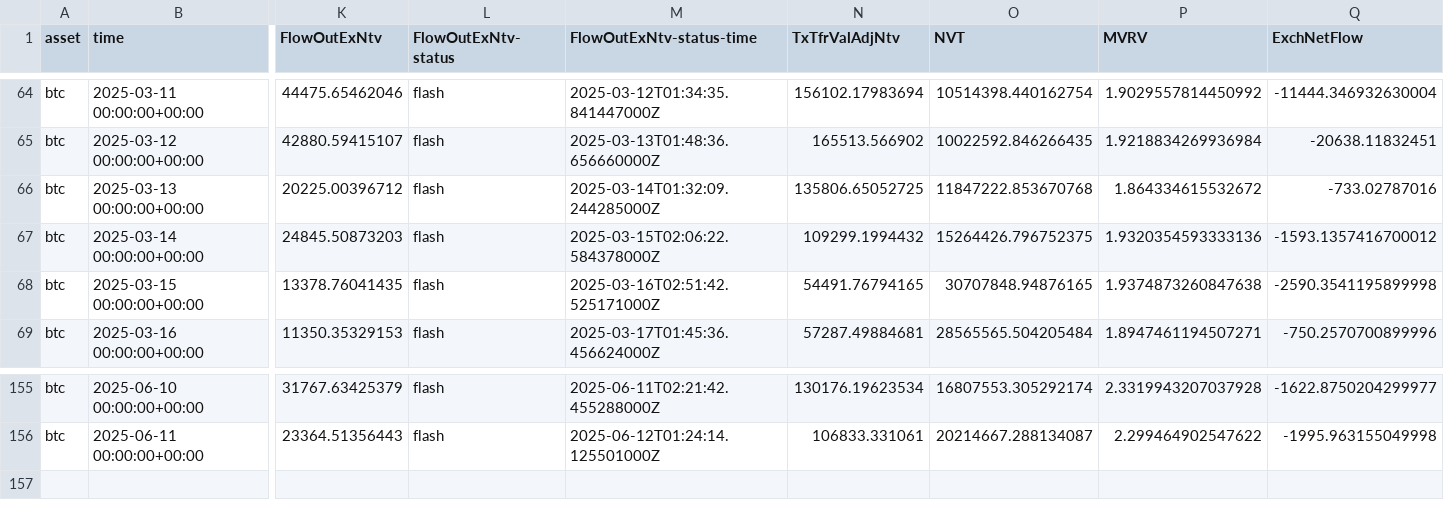
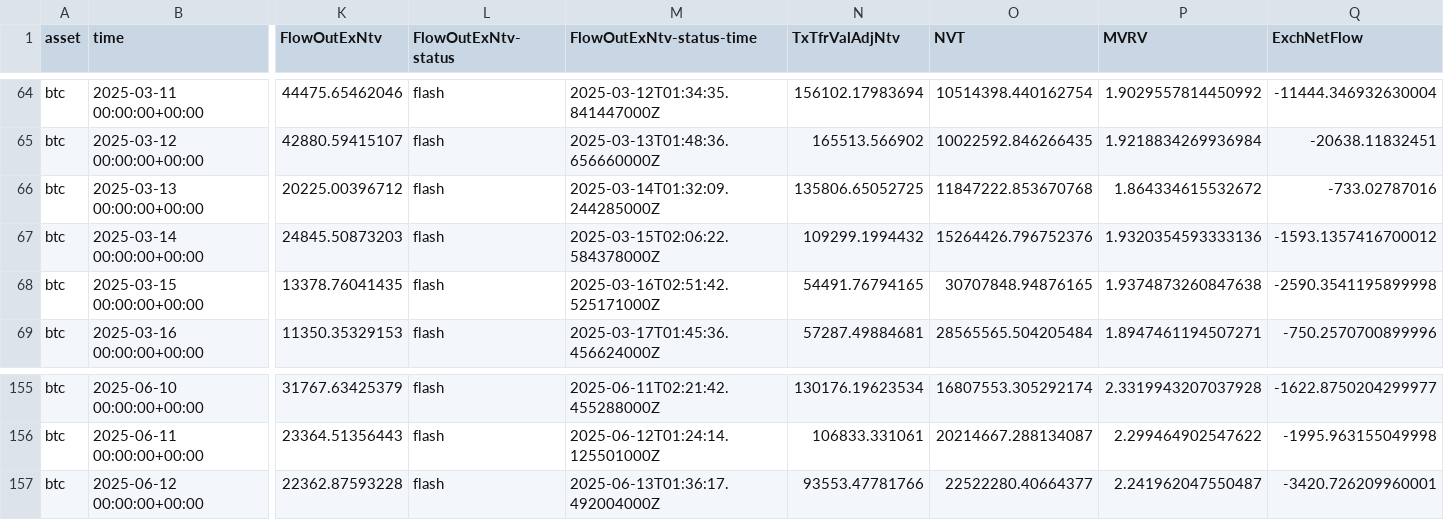
Before and after one commit to alex-lebedev/crypto-on-chain, a CSV file: btc_onchain_daily.csv, drawn as a sheet; only a part is shown, gaps mark what is left out; rows hold the shown columns only; the diff names each change by its address in the sheet, - before the commit and + after, or states it on an @@ line.

Commit message:
Daily update: 2025-06-13

```diff
--- a/btc_onchain_daily.csv
+++ b/btc_onchain_daily.csv
-O67 (NVT): 15264426.796752375
+O67 (NVT): 15264426.796752376
+row 157: btc | 2025-06-12 00:00:00+00:00 | 22362.87593228 | flash | 2025-06-13T01:36:17.492004000Z | 93553.47781766 | 22522280.40664377 | 2.241962047550487 | -3420.726209960001
```
Also changed, not shown: eth_onchain_daily.csv, 7 other files.
